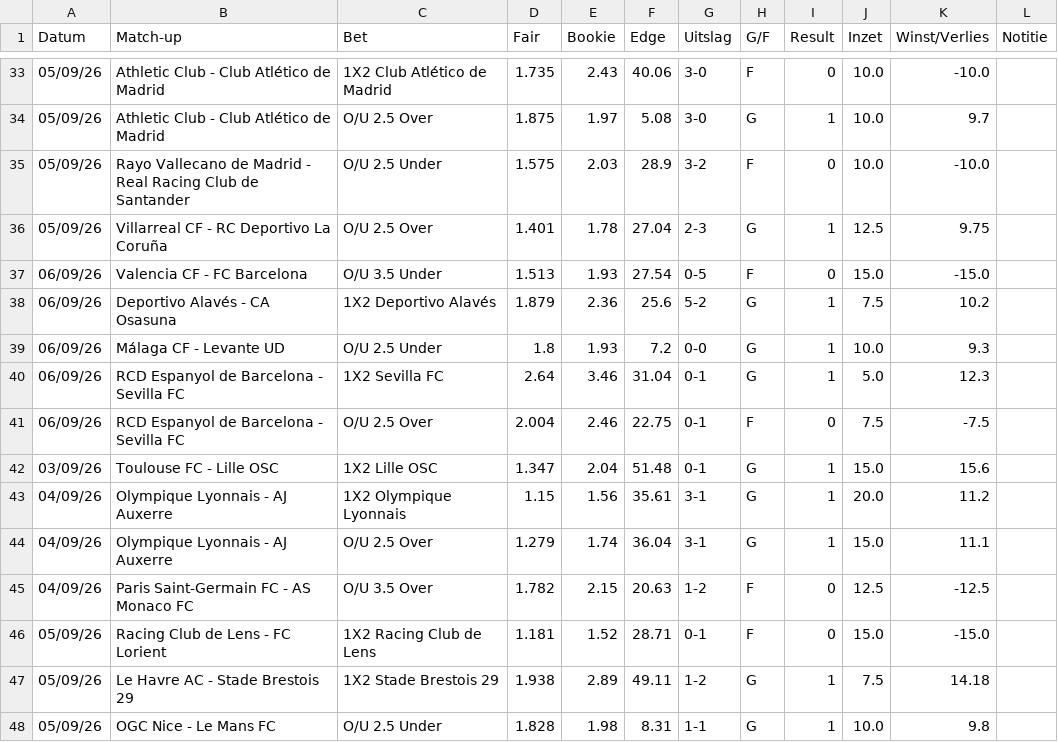
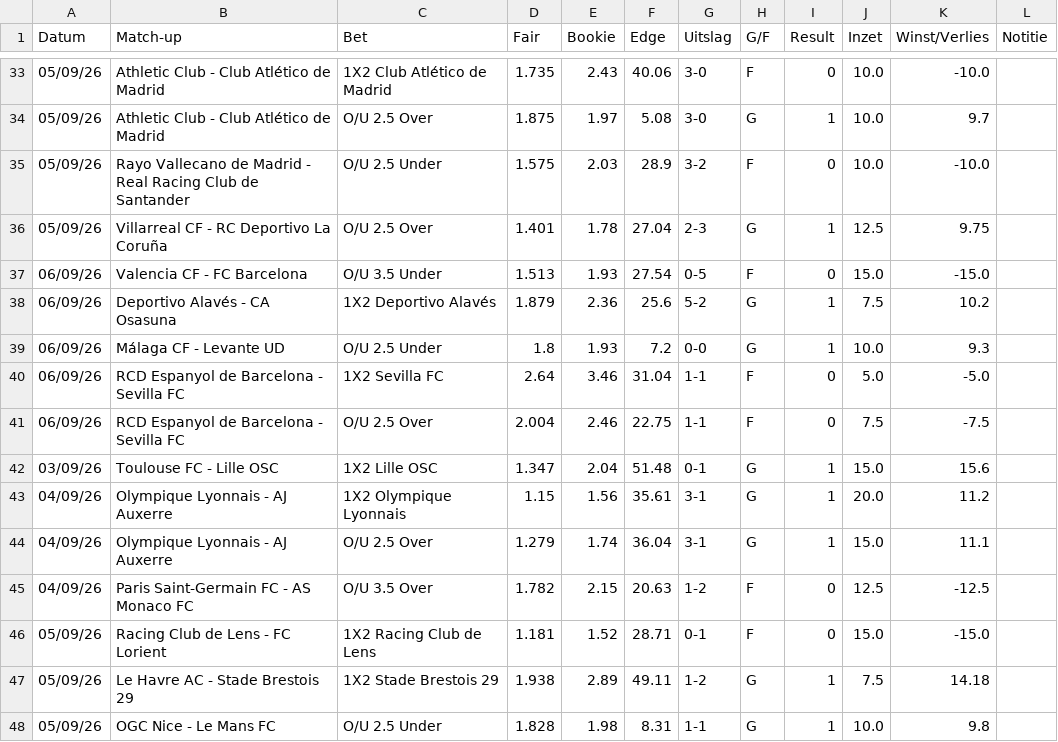
Before and after one commit to Player87887/Johnsballiebets, a CSV file: picks/history038.csv, drawn as a sheet; only a part is shown, gaps mark what is left out.

Commit message:
Update history041.csv

```diff
--- a/picks/history038.csv
+++ b/picks/history038.csv
@@ -39,4 +39,4 @@ Datum,Match-up,Bet,Fair,Bookie,Edge,Uitslag,G/F,Result,Inzet,Winst/Verlies,Notit
 06/09/26,Málaga CF - Levante UD,O/U 2.5 Under,1.8,1.93,7.2,0-0,G,1,10.0,9.3,
-06/09/26,RCD Espanyol de Barcelona - Sevilla FC,1X2 Sevilla FC,2.64,3.46,31.04,0-1,G,1,5.0,12.3,
-06/09/26,RCD Espanyol de Barcelona - Sevilla FC,O/U 2.5 Over,2.004,2.46,22.75,0-1,F,0,7.5,-7.5,
+06/09/26,RCD Espanyol de Barcelona - Sevilla FC,1X2 Sevilla FC,2.64,3.46,31.04,1-1,F,0,5.0,-5.0,
+06/09/26,RCD Espanyol de Barcelona - Sevilla FC,O/U 2.5 Over,2.004,2.46,22.75,1-1,F,0,7.5,-7.5,
 03/09/26,Toulouse FC - Lille OSC,1X2 Lille OSC,1.347,2.04,51.48,0-1,G,1,15.0,15.6,
```
